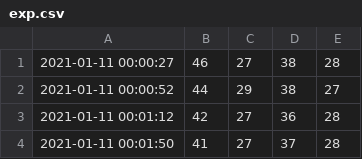
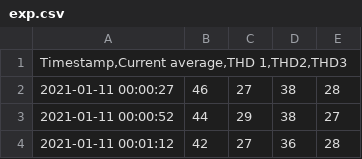
Before and after one commit to sanky2501/dataset-, a CSV file: exp.csv, drawn as a sheet; only a part is shown; the shorter side is filled out with more unchanged rows; the diff names each change by its address in the sheet, - before the commit and + after, or states it on an @@ line.

Commit message:
Update exp.csv

```diff
--- a/exp.csv
+++ b/exp.csv
+row 1: Timestamp,Current average,THD 1,THD2,THD3
```
